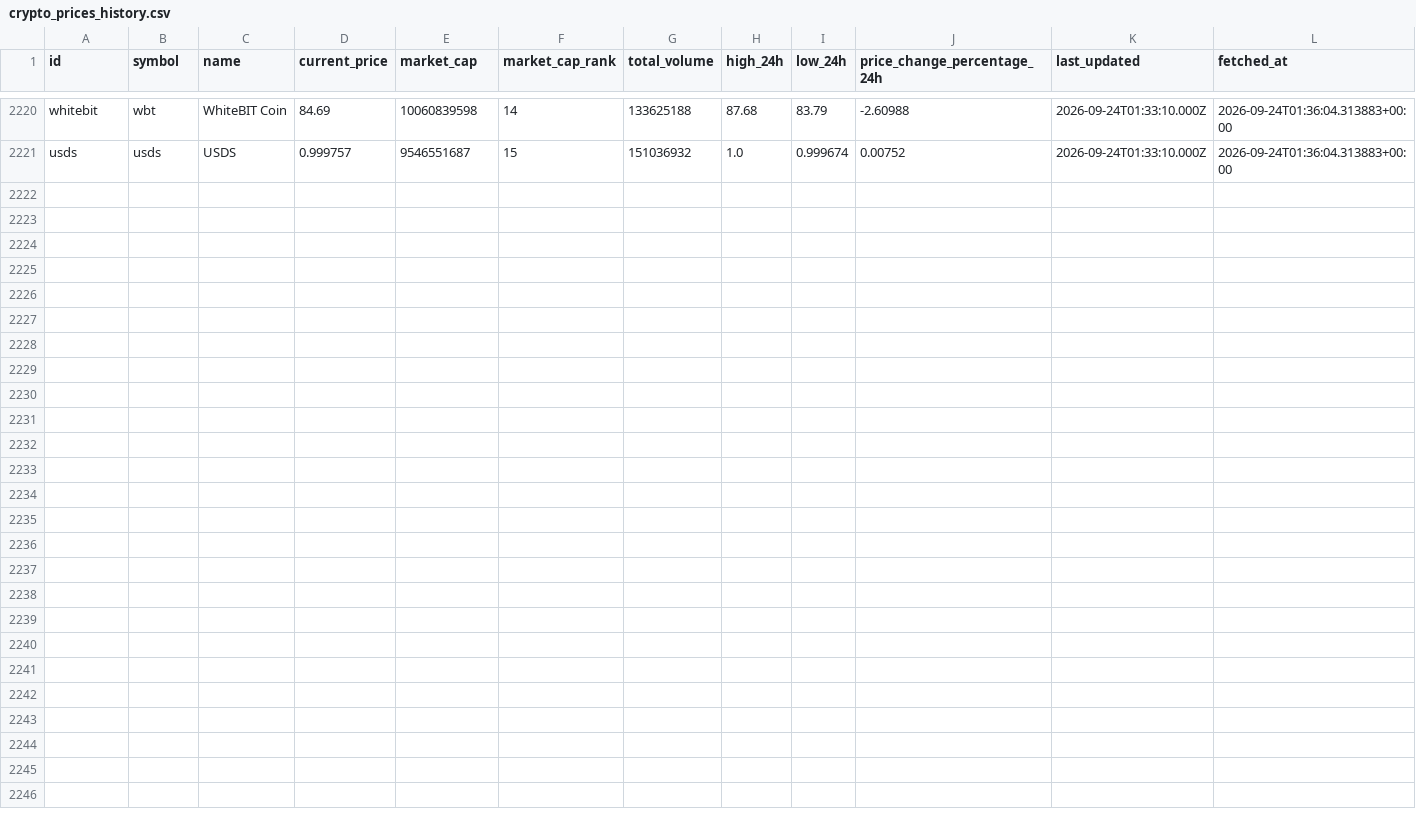
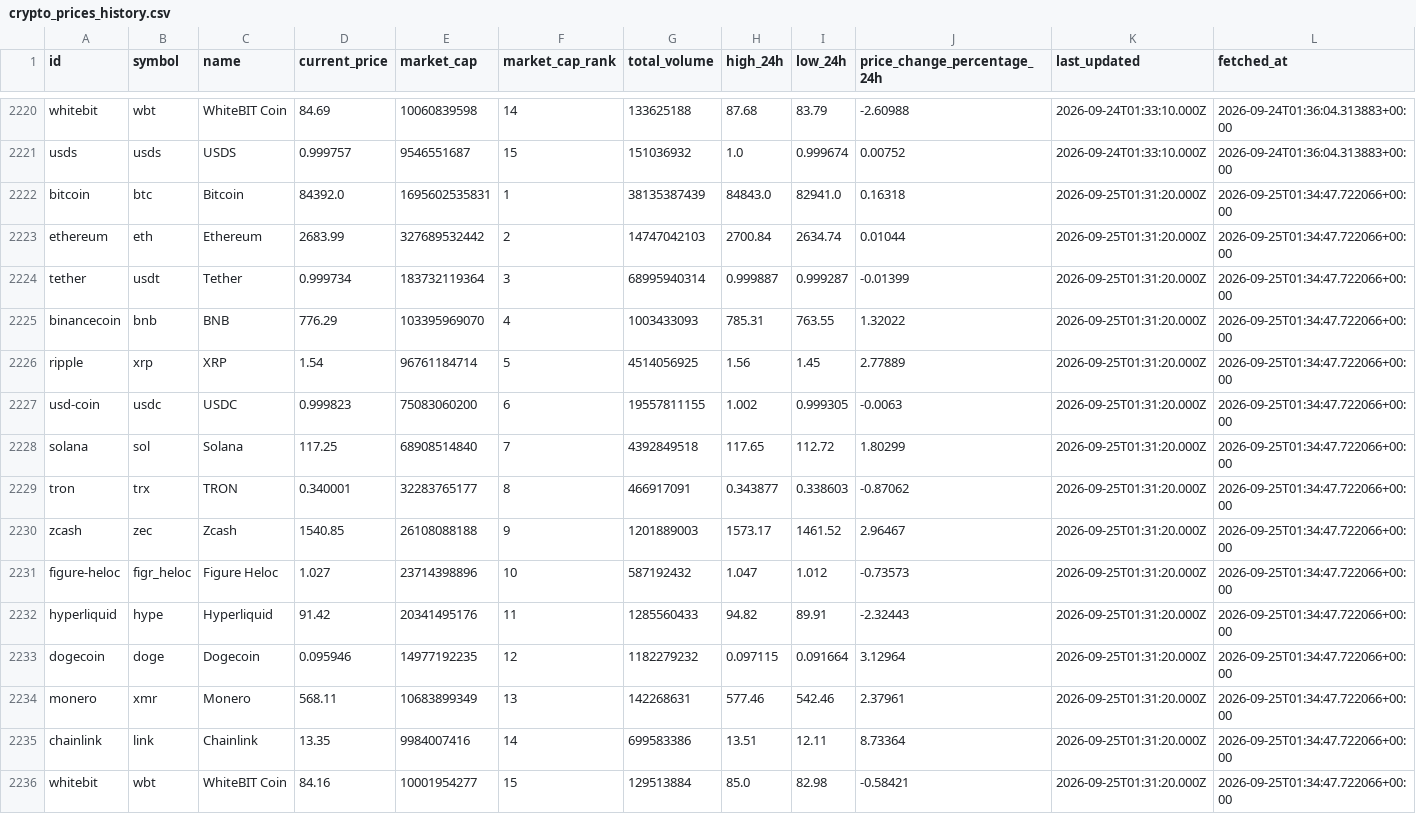
Before and after one commit to JUnelus/PySpark-ETL-and-Analysis-on-Trending-Crypto-Prices, a CSV file: data/crypto_prices_history.csv, drawn as a sheet; only a part is shown, gaps mark what is left out; rows hold the shown columns only; the diff names each change by its address in the sheet, - before the commit and + after, or states it on an @@ line.

```diff
--- a/data/crypto_prices_history.csv
+++ b/data/crypto_prices_history.csv
+row 2222: bitcoin | btc | Bitcoin | 84392.0 | 1695602535831 | 1 | 38135387439 | 84843.0 | 82941.0 | 0.16318 | 2026-09-25T01:31:20.000Z | 2026-09-25T01:34:47.722066+00:00
+row 2223: ethereum | eth | Ethereum | 2683.99 | 327689532442 | 2 | 14747042103 | 2700.84 | 2634.74 | 0.01044 | 2026-09-25T01:31:20.000Z | 2026-09-25T01:34:47.722066+00:00
+row 2224: tether | usdt | Tether | 0.999734 | 183732119364 | 3 | 68995940314 | 0.999887 | 0.999287 | -0.01399 | 2026-09-25T01:31:20.000Z | 2026-09-25T01:34:47.722066+00:00
+row 2225: binancecoin | bnb | BNB | 776.29 | 103395969070 | 4 | 1003433093 | 785.31 | 763.55 | 1.32022 | 2026-09-25T01:31:20.000Z | 2026-09-25T01:34:47.722066+00:00
+row 2226: ripple | xrp | XRP | 1.54 | 96761184714 | 5 | 4514056925 | 1.56 | 1.45 | 2.77889 | 2026-09-25T01:31:20.000Z | 2026-09-25T01:34:47.722066+00:00
+row 2227: usd-coin | usdc | USDC | 0.999823 | 75083060200 | 6 | 19557811155 | 1.002 | 0.999305 | -0.0063 | 2026-09-25T01:31:20.000Z | 2026-09-25T01:34:47.722066+00:00
+row 2228: solana | sol | Solana | 117.25 | 68908514840 | 7 | 4392849518 | 117.65 | 112.72 | 1.80299 | 2026-09-25T01:31:20.000Z | 2026-09-25T01:34:47.722066+00:00
+row 2229: tron | trx | TRON | 0.340001 | 32283765177 | 8 | 466917091 | 0.343877 | 0.338603 | -0.87062 | 2026-09-25T01:31:20.000Z | 2026-09-25T01:34:47.722066+00:00
+row 2230: zcash | zec | Zcash | 1540.85 | 26108088188 | 9 | 1201889003 | 1573.17 | 1461.52 | 2.96467 | 2026-09-25T01:31:20.000Z | 2026-09-25T01:34:47.722066+00:00
+row 2231: figure-heloc | figr_heloc | Figure Heloc | 1.027 | 23714398896 | 10 | 587192432 | 1.047 | 1.012 | -0.73573 | 2026-09-25T01:31:20.000Z | 2026-09-25T01:34:47.722066+00:00
+row 2232: hyperliquid | hype | Hyperliquid | 91.42 | 20341495176 | 11 | 1285560433 | 94.82 | 89.91 | -2.32443 | 2026-09-25T01:31:20.000Z | 2026-09-25T01:34:47.722066+00:00
+row 2233: dogecoin | doge | Dogecoin | 0.095946 | 14977192235 | 12 | 1182279232 | 0.097115 | 0.091664 | 3.12964 | 2026-09-25T01:31:20.000Z | 2026-09-25T01:34:47.722066+00:00
+row 2234: monero | xmr | Monero | 568.11 | 10683899349 | 13 | 142268631 | 577.46 | 542.46 | 2.37961 | 2026-09-25T01:31:20.000Z | 2026-09-25T01:34:47.722066+00:00
+row 2235: chainlink | link | Chainlink | 13.35 | 9984007416 | 14 | 699583386 | 13.51 | 12.11 | 8.73364 | 2026-09-25T01:31:20.000Z | 2026-09-25T01:34:47.722066+00:00
+row 2236: whitebit | wbt | WhiteBIT Coin | 84.16 | 10001954277 | 15 | 129513884 | 85.0 | 82.98 | -0.58421 | 2026-09-25T01:31:20.000Z | 2026-09-25T01:34:47.722066+00:00
```
Also changed, not shown: data/crypto_prices.csv, output/latest_trends.csv, 6 other files.
